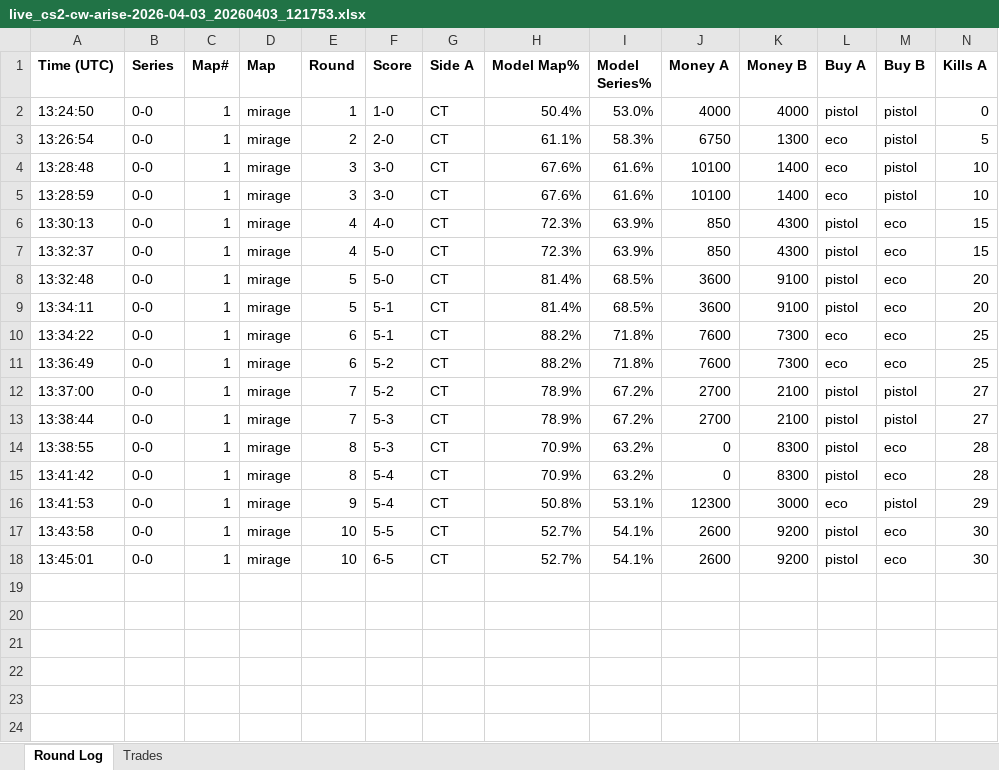
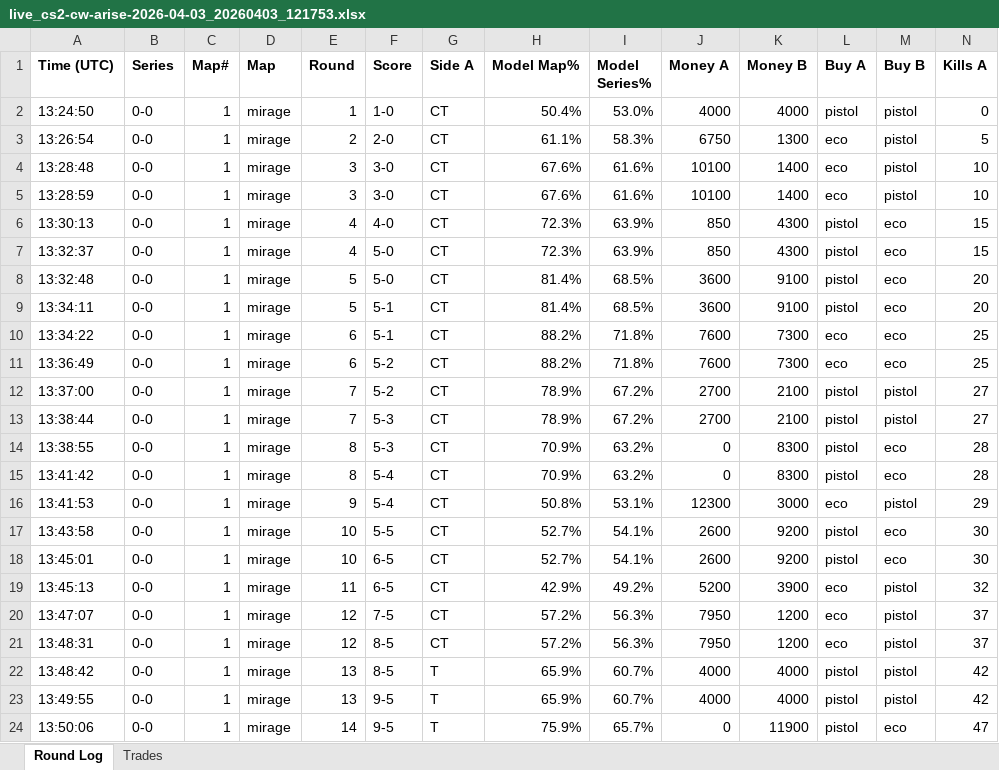
Before and after one commit to stonerje4/DOGODODGODGDGODGOGD, an Excel workbook: data/live_logs/live_cs2-cw-arise-2026-04-03_20260403_121753.xlsx, sheet Round Log, drawn as a sheet; only a part is shown; values as stored, in another font and other column widths than the file's, no borders; rows hold the shown columns only; the diff names each change by its address in the sheet, - before the commit and + after, or states it on an @@ line.

Commit message:
live update 13:50:07 UTC

```diff
--- a/data/live_logs/live_cs2-cw-arise-2026-04-03_20260403_121753.xlsx (sheet Round Log)
+++ b/data/live_logs/live_cs2-cw-arise-2026-04-03_20260403_121753.xlsx (sheet Round Log)
+row 19: 13:45:13 | 0-0 | 1 | mirage | 11 | 6-5 | CT | 42.9% | 49.2% | 5200 | 3900 | eco | pistol | 32
+row 20: 13:47:07 | 0-0 | 1 | mirage | 12 | 7-5 | CT | 57.2% | 56.3% | 7950 | 1200 | eco | pistol | 37
+row 21: 13:48:31 | 0-0 | 1 | mirage | 12 | 8-5 | CT | 57.2% | 56.3% | 7950 | 1200 | eco | pistol | 37
+row 22: 13:48:42 | 0-0 | 1 | mirage | 13 | 8-5 | T | 65.9% | 60.7% | 4000 | 4000 | pistol | pistol | 42
+row 23: 13:49:55 | 0-0 | 1 | mirage | 13 | 9-5 | T | 65.9% | 60.7% | 4000 | 4000 | pistol | pistol | 42
+row 24: 13:50:06 | 0-0 | 1 | mirage | 14 | 9-5 | T | 75.9% | 65.7% | 0 | 11900 | pistol | eco | 47
```
Also changed, not shown: sheet Trades, 3 other files.
